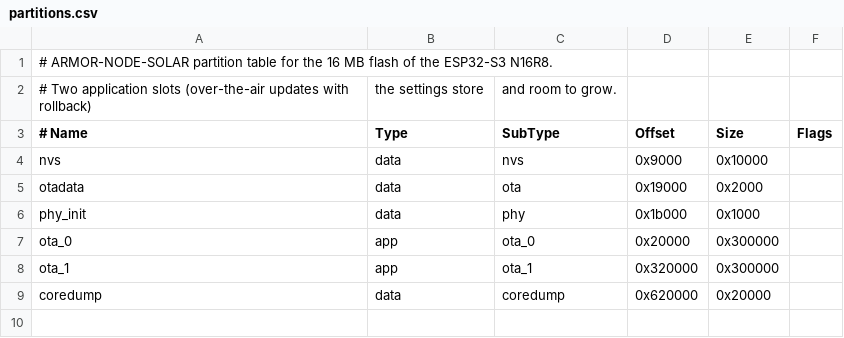
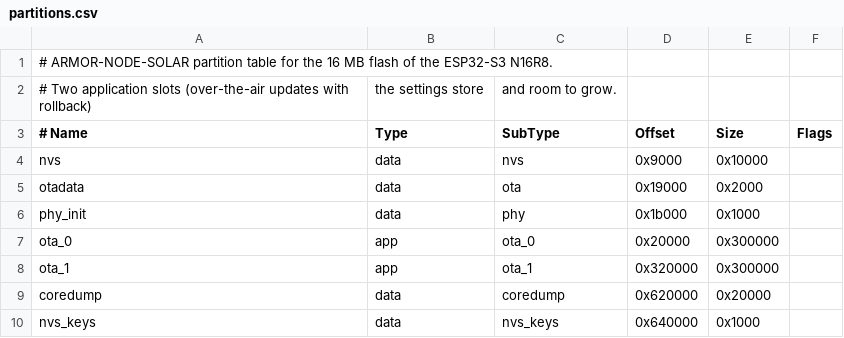
Before and after one commit to JuanenRac/ARMOR-NODE-SOLAR, a CSV file: partitions.csv, drawn as a sheet.

Commit message:
Seal the stored secrets on request, mark the boot-ROM pins and answer Improv after the join
- the optional sealing of the stored secrets (security.seal_secrets) with its panel field and explanation in the eight languages, the key partition and tests
- Improv answers 'provisioned' only after the node joined the network, with the address of the panel
- the shared base: the Improv answer and the diagnostic leaf

```diff
--- a/partitions.csv
+++ b/partitions.csv
@@ -9 +9,2 @@ ota_1,      app,  ota_1,    0x320000, 0x300000,
 coredump,   data, coredump, 0x620000, 0x20000,
+nvs_keys,   data, nvs_keys, 0x640000, 0x1000,
```
Also changed, not shown: 28 other files.
